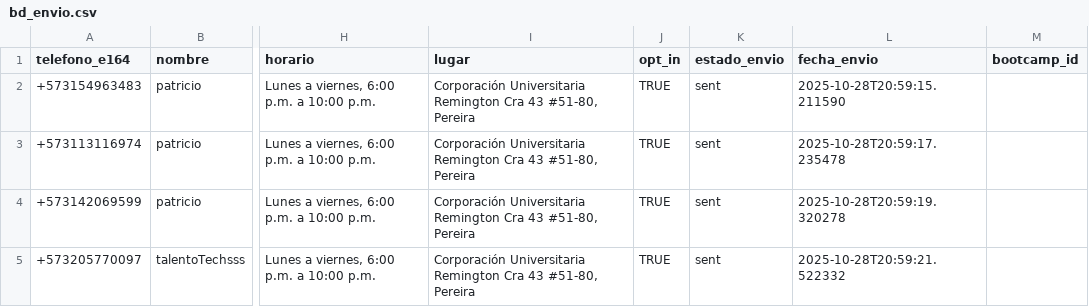
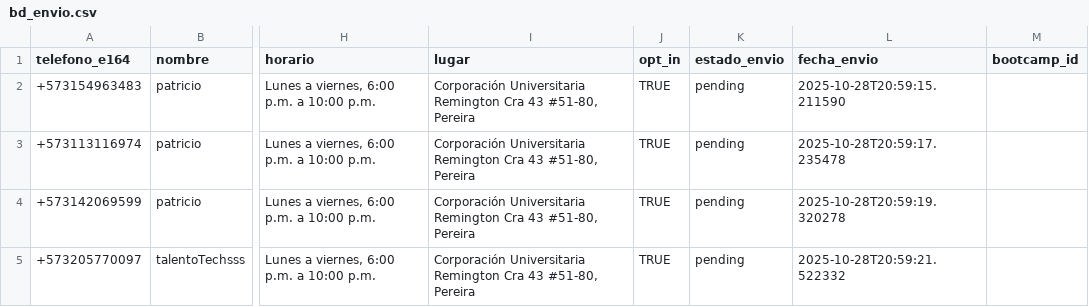
Before and after one commit to JuanGonzalezx/Agent_T_T, a CSV file: bd_envio.csv, drawn as a sheet; only a part is shown, gaps mark what is left out; the diff names each change by its address in the sheet, - before the commit and + after, or states it on an @@ line.

```diff
--- a/bd_envio.csv
+++ b/bd_envio.csv
-K2:K5 (estado_envio): sent
+K2:K5 (estado_envio): pending
```
Also changed, not shown: 1 other file.
